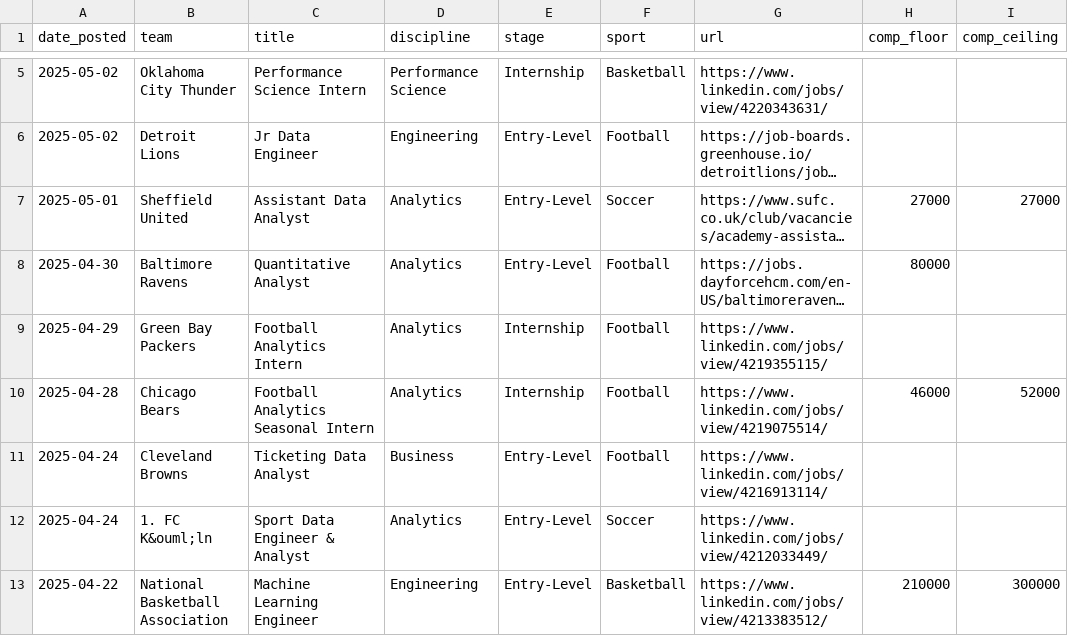
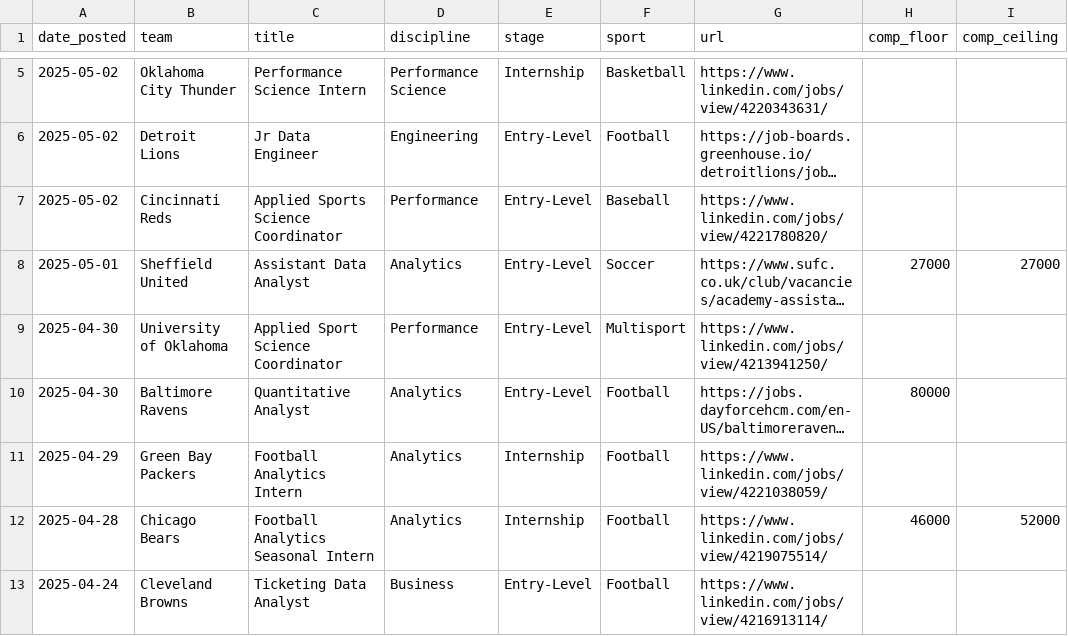
Before and after one commit to saberpowers/saberpowers.github.io, a CSV file: jobs/jobs.csv, drawn as a sheet; only a part is shown, gaps mark what is left out; the shorter side is filled out with more unchanged rows; long unchanged cells end in …; addresses are those after the commit; the diff names each change by its address in the sheet, - before the commit and + after, or states it on an @@ line.

Commit message:
jobs update 2025-05-07

```diff
--- a/jobs/jobs.csv
+++ b/jobs/jobs.csv
+row 7: 2025-05-02 | Cincinnati Reds | Applied Sports Science Coordinator | Performance | Entry-Level | Baseball | https://www.linkedin.com/jobs/view/4221780820/
+row 9: 2025-04-30 | University of Oklahoma | Applied Sport Science Coordinator | Performance | Entry-Level | Multisport | https://www.linkedin.com/jobs/view/4213941250/
-G11 (url): https://www.linkedin.com/jobs/view/4219355115/
+G11 (url): https://www.linkedin.com/jobs/view/4221038059/
```
